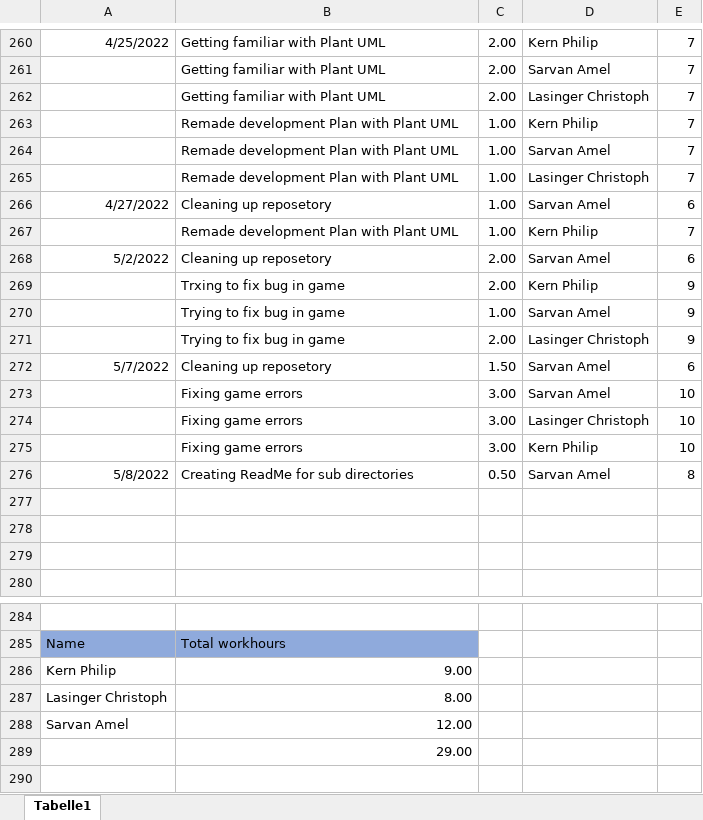
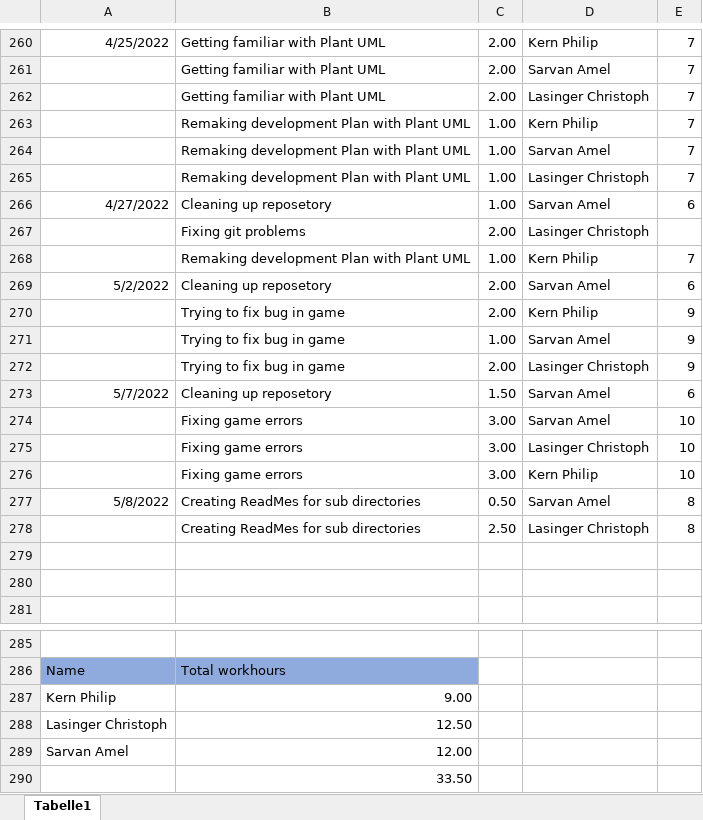
Before and after one commit to ChristophLasinger/Youre-not-alone, an Excel workbook: documents/TimeRecord.xlsx, sheet Tabelle1, drawn as a sheet; only a part is shown, gaps mark what is left out; values as stored, in another font and other column widths than the file's, no borders; charts and pictures not drawn; addresses are those after the commit; the diff names each change by its address in the sheet, - before the commit and + after, or states it on an @@ line.

Commit message:
update time record

```diff
--- a/documents/TimeRecord.xlsx (sheet Tabelle1)
+++ b/documents/TimeRecord.xlsx (sheet Tabelle1)
-B263:B265: Remade development Plan with Plant UML
+B263:B265: Remaking development Plan with Plant UML
+row 267:  | Fixing git problems | 2.00 | Lasinger Christoph
-B268: Remade development Plan with Plant UML
+B268: Remaking development Plan with Plant UML
-B270: Trxing to fix bug in game
+B270: Trying to fix bug in game
-B277: Creating ReadMe for sub directories
+B277: Creating ReadMes for sub directories
-row 278: (empty)
+row 278:  | Creating ReadMes for sub directories | 2.50 | Lasinger Christoph | 8
-B288: 8.00
+B288: 12.50
-B290: 29.00
+B290: 33.50
```
Also changed, not shown: formulas that keep their value.
